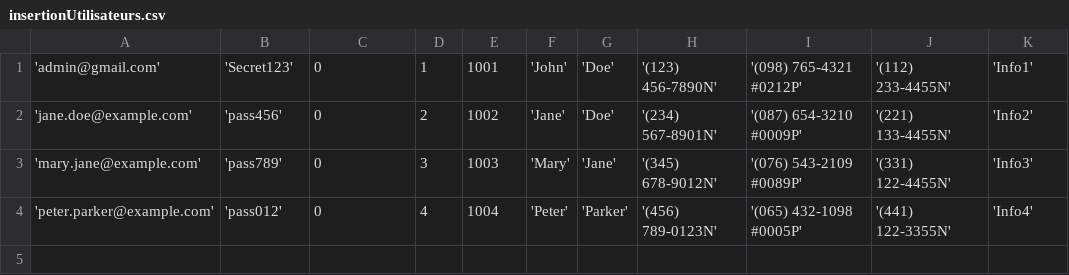
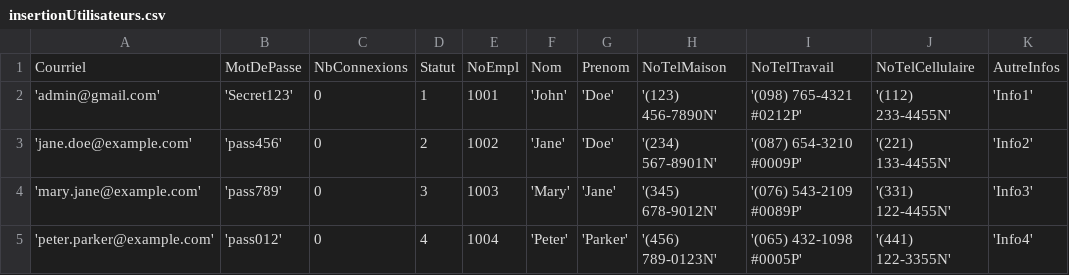
Before and after one commit to TNTBrynn/GG-Annonces, a CSV file: insertionUtilisateurs.csv, drawn as a sheet.

```diff
--- a/insertionUtilisateurs.csv
+++ b/insertionUtilisateurs.csv
@@ -1 +1,2 @@
+Courriel, MotDePasse, NbConnexions, Statut, NoEmpl, Nom, Prenom, NoTelMaison, NoTelTravail, NoTelCellulaire, AutreInfos
 'admin@gmail.com','Secret123',0,1,1001,'John','Doe','(123) 456-7890N','(098) 765-4321 #0212P','(112) 233-4455N','Info1'
```
Also changed, not shown: 3 other files.
